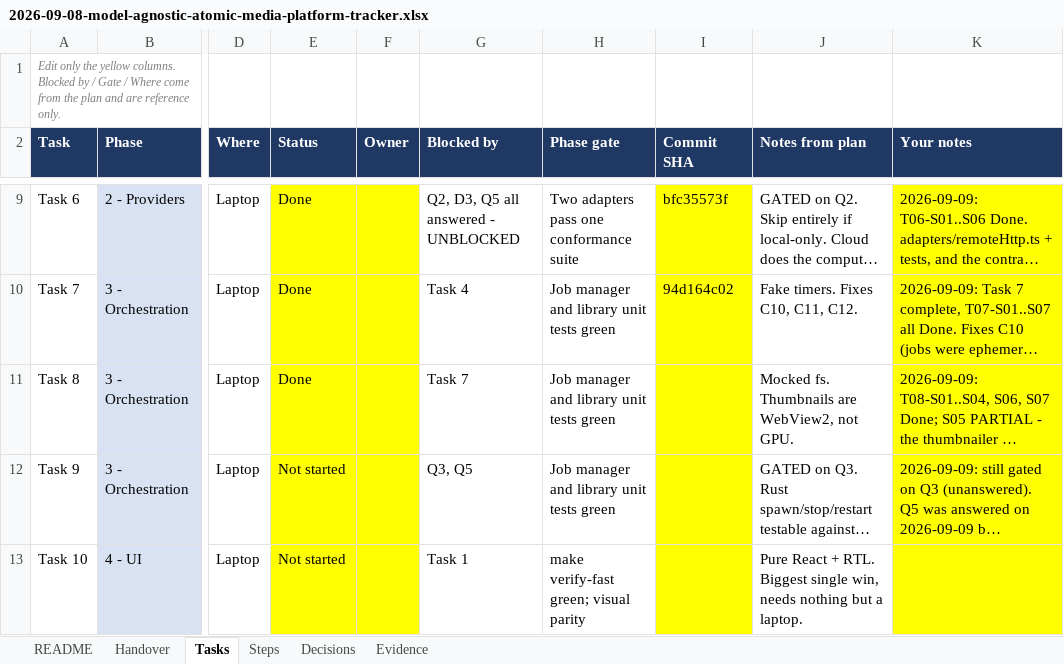
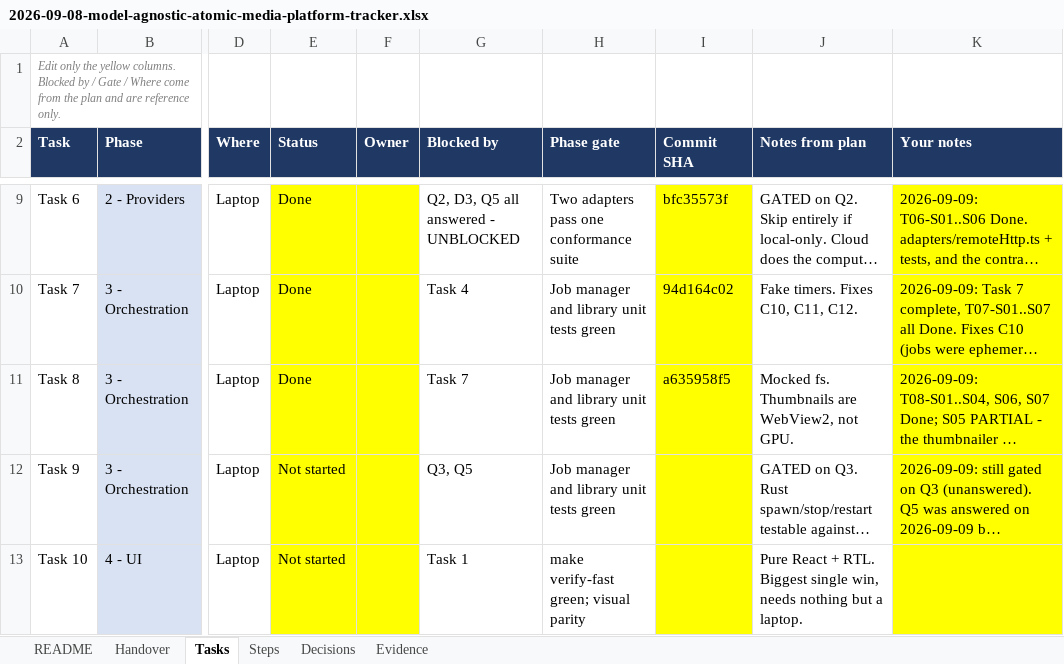
Before and after one commit to walladanger/Atomic-Chat, an Excel workbook: docs/superpowers/plans/2026-09-08-model-agnostic-atomic-media-platform-tracker.xlsx, sheet Tasks, drawn as a sheet; only a part is shown, gaps mark what is left out; long unchanged cells end in …; values as stored, in another font and other column widths than the file's, no borders; the diff names each change by its address in the sheet, - before the commit and + after, or states it on an @@ line.

```diff
--- a/docs/superpowers/plans/2026-09-08-model-agnostic-atomic-media-platform-tracker.xlsx (sheet Tasks)
+++ b/docs/superpowers/plans/2026-09-08-model-agnostic-atomic-media-platform-tracker.xlsx (sheet Tasks)
-I11 (Commit SHA): (empty)
+I11 (Commit SHA): a635958f5
```
Also changed, not shown: sheet Handover.
